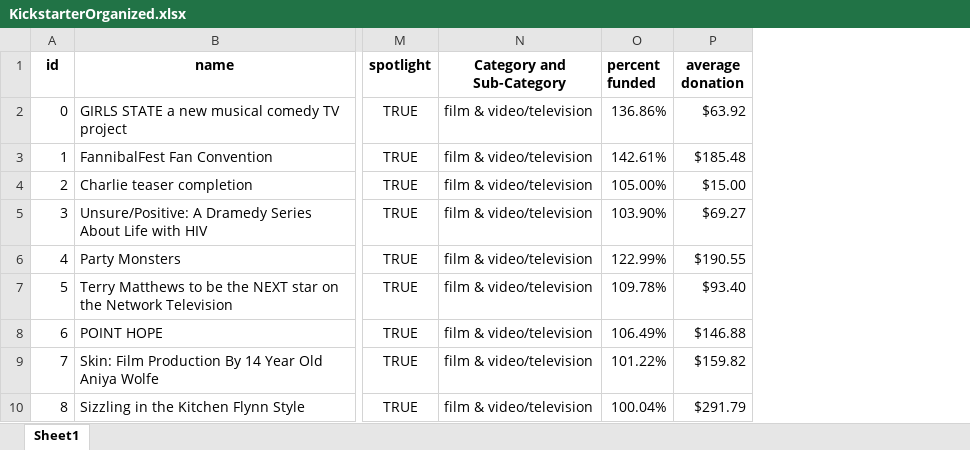
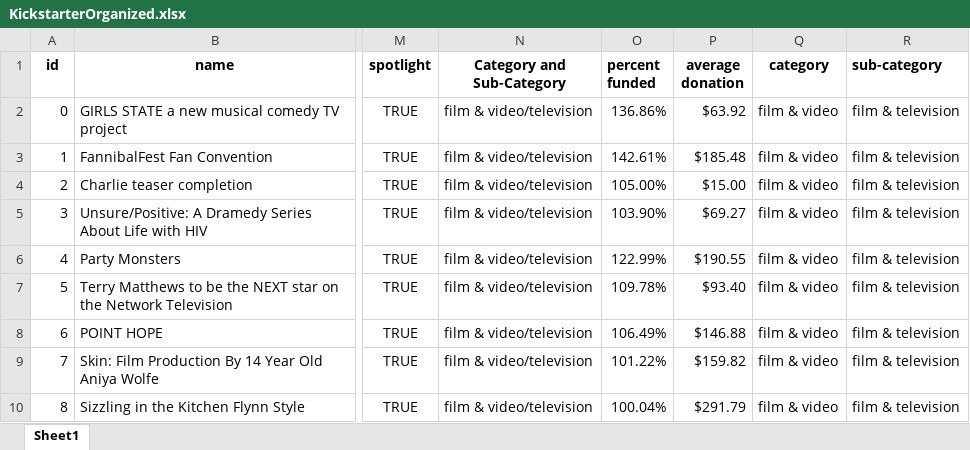
Before and after one commit to djoleary5/Kickstart_my_chart, an Excel workbook: KickstarterOrganized.xlsx, sheet Sheet1, drawn as a sheet; only a part is shown, gaps mark what is left out; values as stored, in another font and other column widths than the file's, no borders; conditional formats not drawn; the diff names each change by its address in the sheet, - before the commit and + after, or states it on an @@ line.

Commit message:
added 'category' and 'sub-category' columns

```diff
--- a/KickstarterOrganized.xlsx (sheet Sheet1)
+++ b/KickstarterOrganized.xlsx (sheet Sheet1)
+column Q (category), rows 2-10: all film & video
+column R (sub-category), rows 2-10: all film & television
```
